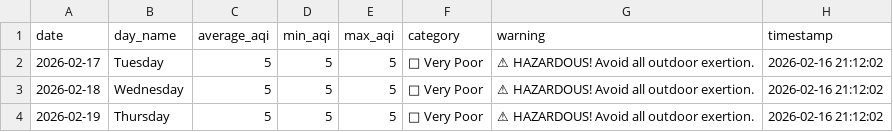
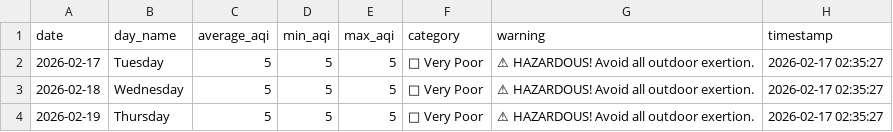
Before and after one commit to saqibahmadsiddiqui/aqi-forecasting-system, a CSV file: data/processed/latest_predictions.csv, drawn as a sheet; the diff names each change by its address in the sheet, - before the commit and + after, or states it on an @@ line.

```diff
--- a/data/processed/latest_predictions.csv
+++ b/data/processed/latest_predictions.csv
-H2:H4 (timestamp): 2026-02-16 21:12:02
+H2:H4 (timestamp): 2026-02-17 02:35:27
```
Also changed, not shown: data/processed/model_comparison.csv.
